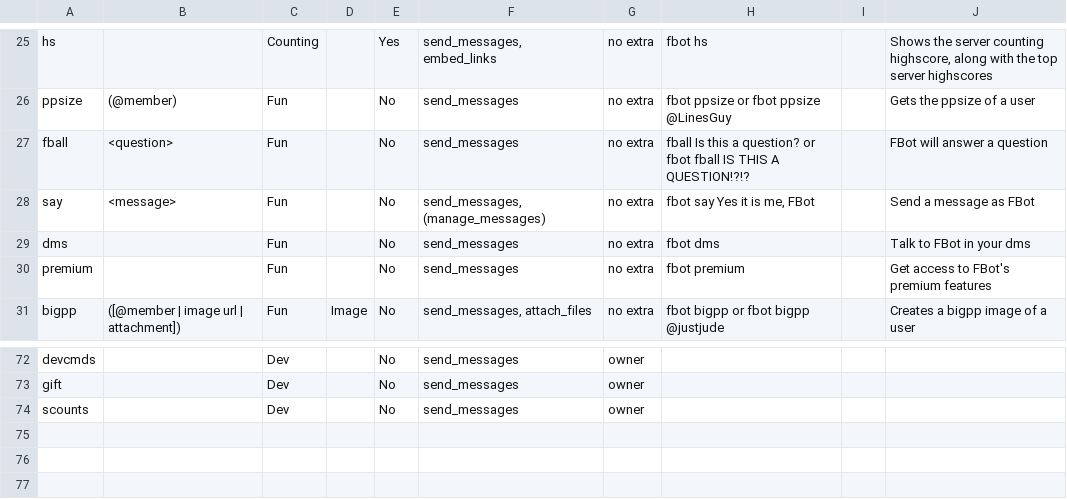
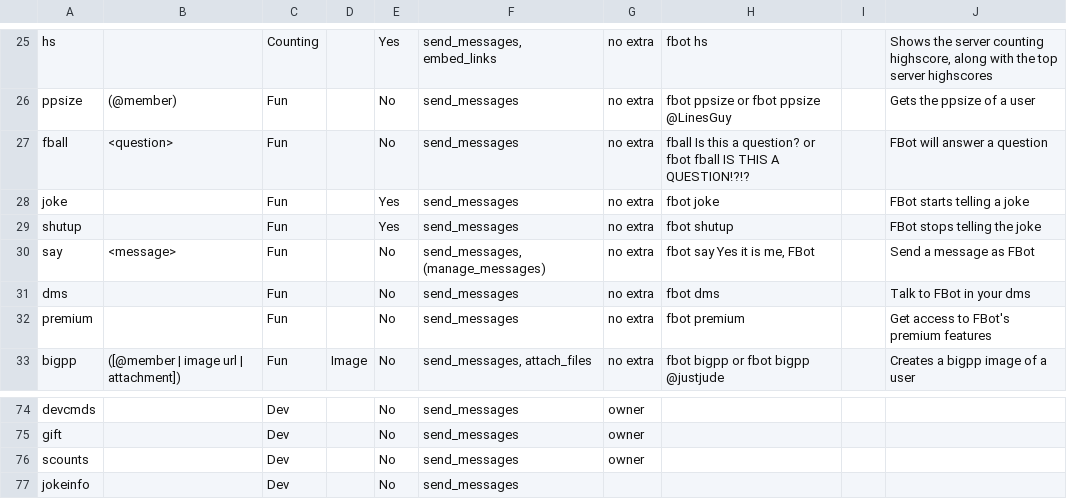
Before and after one commit to judev1/FBot, a CSV file: Info/CSVs/Commands.csv, drawn as a sheet; only a part is shown, gaps mark what is left out; the diff names each change by its address in the sheet, - before the commit and + after, or states it on an @@ line.

Commit message:
joke and trigger

```diff
--- a/Info/CSVs/Commands.csv
+++ b/Info/CSVs/Commands.csv
+row 28: joke |  | Fun |  | Yes | send_messages | no extra | fbot joke |  | FBot starts telling a joke
+row 29: shutup |  | Fun |  | Yes | send_messages | no extra | fbot shutup |  | FBot stops telling the joke
+row 77: jokeinfo |  | Dev |  | No | send_messages
```
Also changed, not shown: 3 other files.
